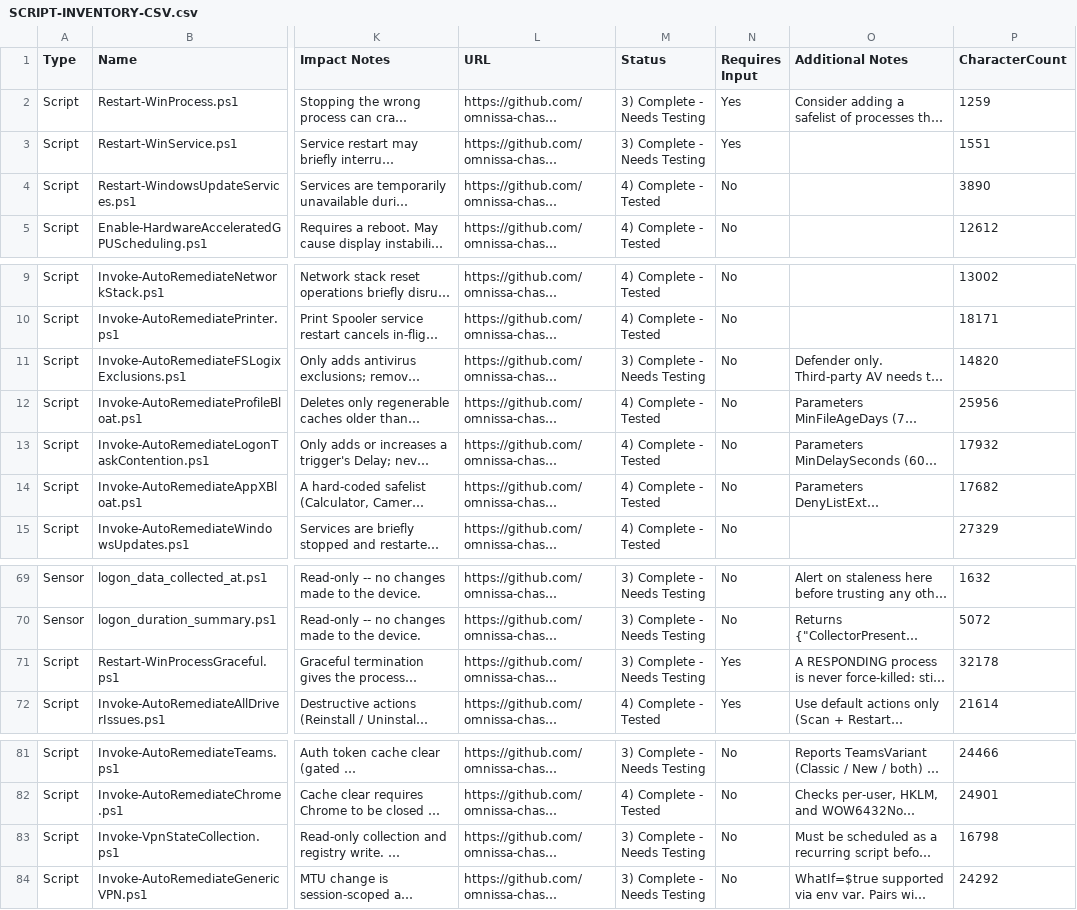
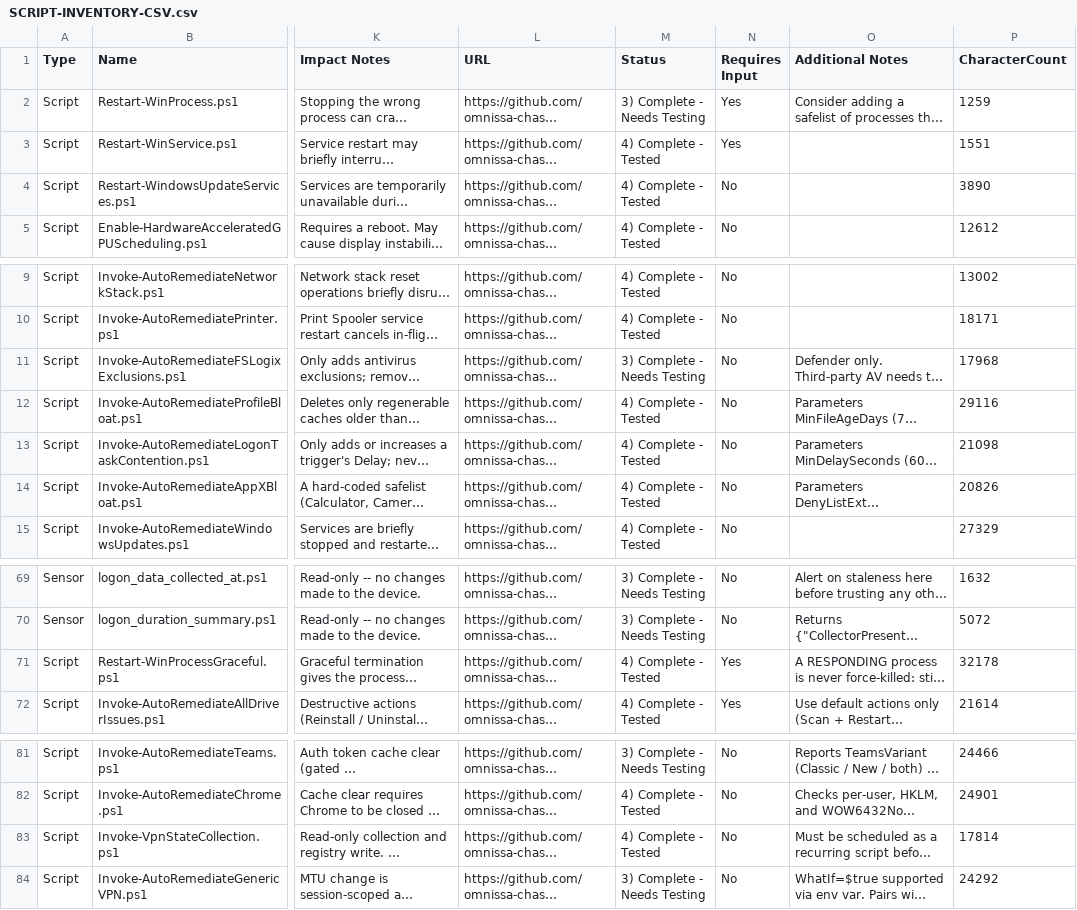
Before and after one commit to omnissa-chase/DEXSolutionScripts, a CSV file: SCRIPT-INVENTORY-CSV.csv, drawn as a sheet; only a part is shown, gaps mark what is left out; long unchanged cells end in …; the diff names each change by its address in the sheet, - before the commit and + after, or states it on an @@ line.

```diff
--- a/SCRIPT-INVENTORY-CSV.csv
+++ b/SCRIPT-INVENTORY-CSV.csv
-M3 (Status): 3) Complete - Needs Testing
+M3 (Status): 4) Complete - Tested
-P11 (CharacterCount): 14820
+P11 (CharacterCount): 17968
-P12 (CharacterCount): 25956
+P12 (CharacterCount): 29116
-P13 (CharacterCount): 17932
+P13 (CharacterCount): 21098
-P14 (CharacterCount): 17682
+P14 (CharacterCount): 20826
-M71 (Status): 3) Complete - Needs Testing
+M71 (Status): 4) Complete - Tested
-M83 (Status): 3) Complete - Needs Testing
+M83 (Status): 4) Complete - Tested
-P83 (CharacterCount): 16798
+P83 (CharacterCount): 17814
```
Also changed, not shown: 12 other files.
